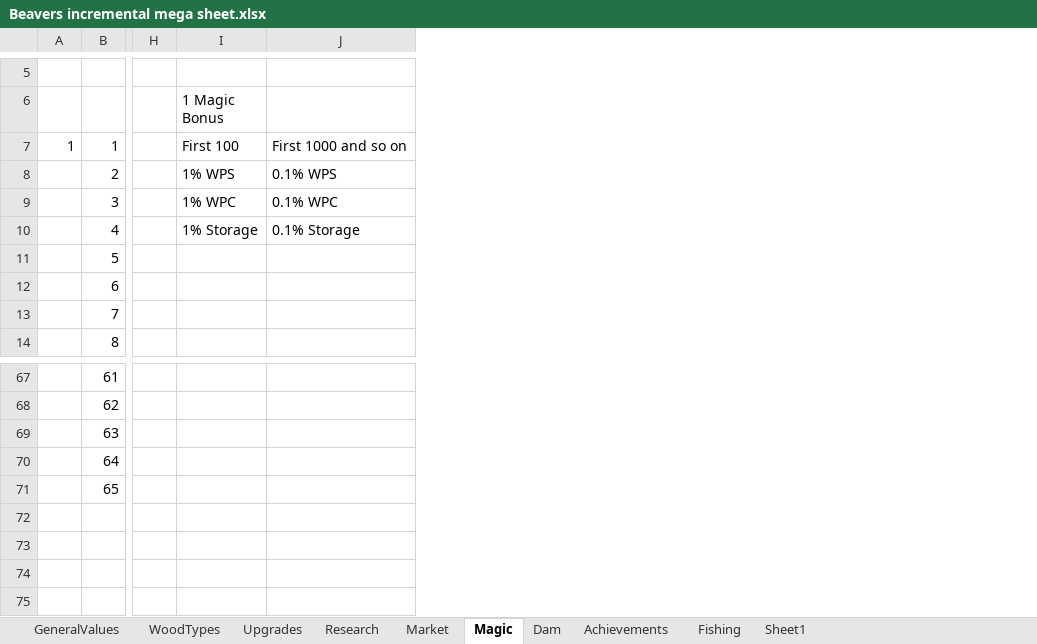
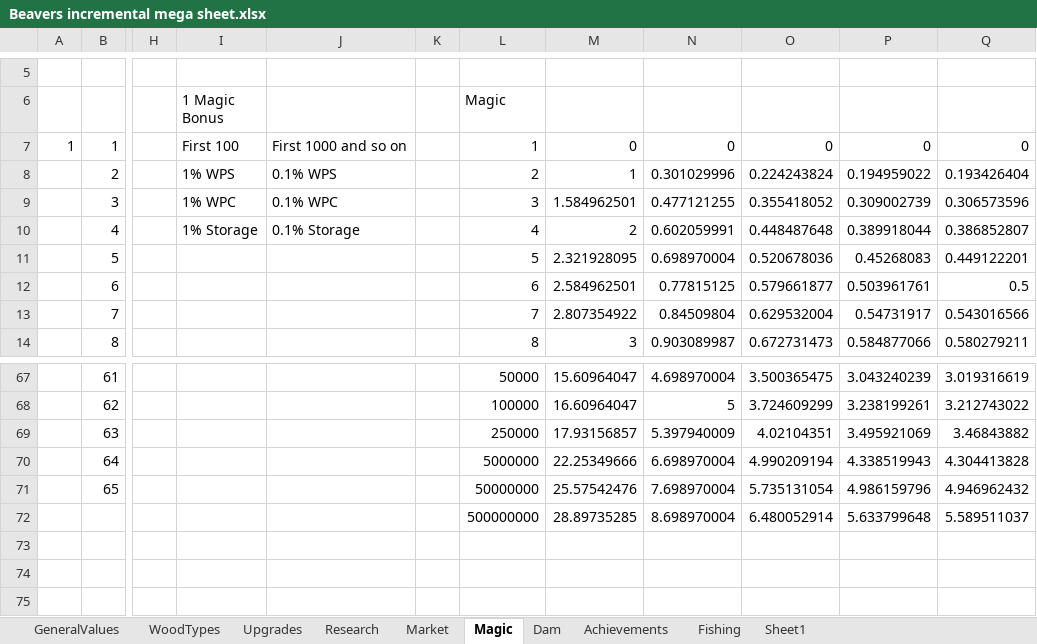
Before and after one commit to mdbernhards/BeaverIncremental, an Excel workbook: Beavers incremental mega sheet.xlsx, sheet Magic, drawn as a sheet; only a part is shown, gaps mark what is left out; values as stored, in another font and other column widths than the file's, no borders; rows hold the shown columns only; the diff names each change by its address in the sheet, - before the commit and + after, or states it on an @@ line.

Commit message:
Magic Locks, Achievements, Unlock Triggers, Bugs
Added Magic Lock for rarer upgrades
Added achievement count bonus, change Magic count bonus to be logarithmic
Fixed some game system unlocks, triggers for research, upgrades and achievements
Added more achievement triggers
Fixed some other bugs
Balancing

```diff
--- a/Beavers incremental mega sheet.xlsx (sheet Magic)
+++ b/Beavers incremental mega sheet.xlsx (sheet Magic)
+column K, empty
+column L (Magic), rows 7-14: 1 | 2 | 3 | 4 | 5 | 6 | 7 | 8; rows 67-72: 50000 | 100000 | 250000 | 5000000 | 50000000 | 500000000
+column M, rows 7-14: 0 | 1 | 1.584962501 | 2 | 2.321928095 | 2.584962501 | 2.807354922 | 3; rows 67-72: 15.60964047 | 16.60964047 | 17.93156857 | 22.25349666 | 25.57542476 | 28.89735285
+column N, rows 7-14: 0 | 0.301029996 | 0.477121255 | 0.602059991 | 0.698970004 | 0.77815125 | 0.84509804 | 0.903089987; rows 67-72: 4.698970004 | 5 | 5.397940009 | 6.698970004 | 7.698970004 | 8.698970004
+column O, rows 7-14: 0 | 0.224243824 | 0.355418052 | 0.448487648 | 0.520678036 | 0.579661877 | 0.629532004 | 0.672731473; rows 67-72: 3.500365475 | 3.724609299 | 4.02104351 | 4.990209194 | 5.735131054 | 6.480052914
+column P, rows 7-14: 0 | 0.194959022 | 0.309002739 | 0.389918044 | 0.45268083 | 0.503961761 | 0.54731917 | 0.584877066; rows 67-72: 3.043240239 | 3.238199261 | 3.495921069 | 4.338519943 | 4.986159796 | 5.633799648
+column Q, rows 7-14: 0 | 0.193426404 | 0.306573596 | 0.386852807 | 0.449122201 | 0.5 | 0.543016566 | 0.580279211; rows 67-72: 3.019316619 | 3.212743022 | 3.46843882 | 4.304413828 | 4.946962432 | 5.589511037
-row 72: (empty)
+row 72:  |  |  |  |  |  | 500000000 | 28.89735285 | 8.698970004 | 6.480052914 | 5.633799648 | 5.589511037
```
Also changed, not shown: 22 other files.
